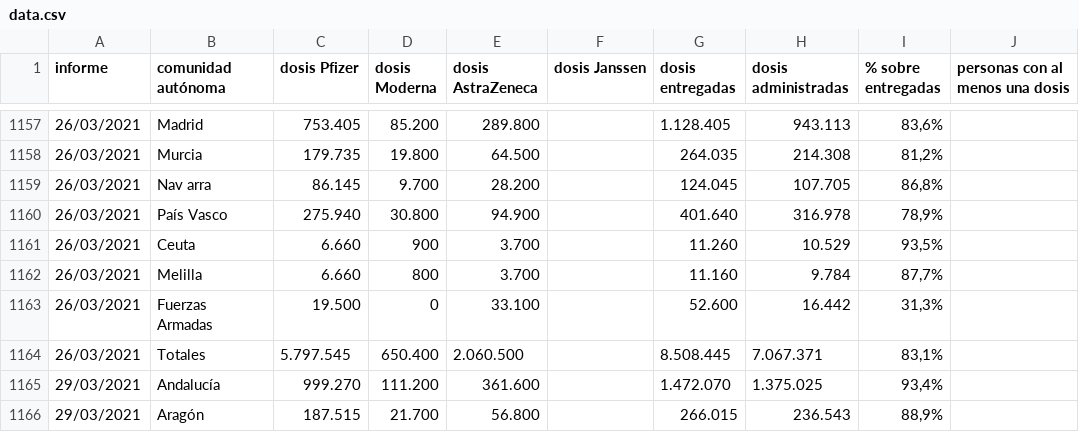
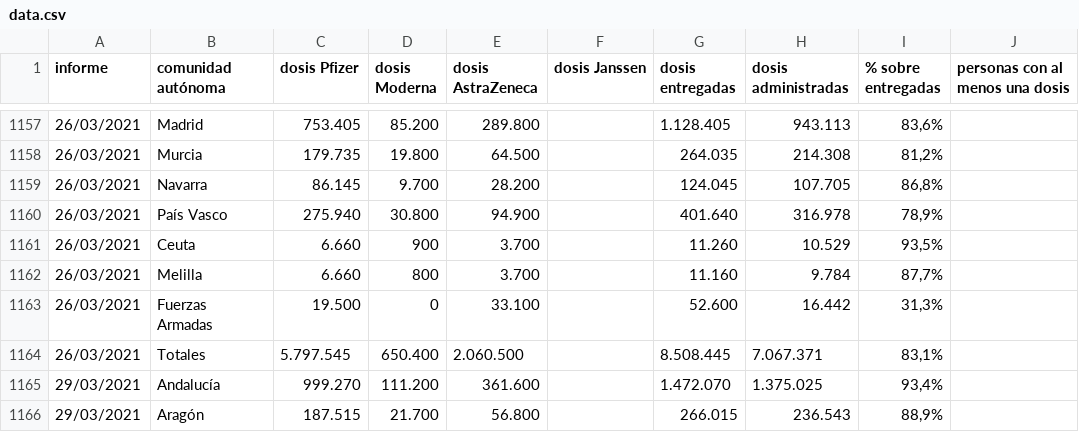
Before and after one commit to civio/covid-vaccination-spain, a CSV file: data.csv, drawn as a sheet; only a part is shown, gaps mark what is left out; the diff names each change by its address in the sheet, - before the commit and + after, or states it on an @@ line.

Commit message:
Fix typo. Closes #4

```diff
--- a/data.csv
+++ b/data.csv
-B1159 (comunidad autónoma): Nav arra
+B1159 (comunidad autónoma): Navarra
```
Also changed, not shown: 1 other file.
